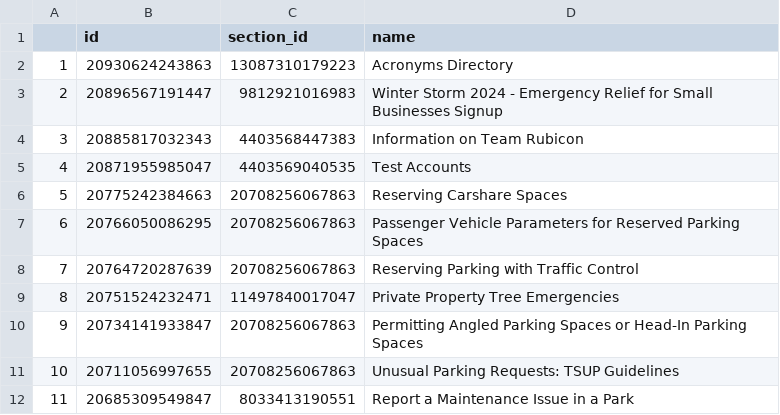
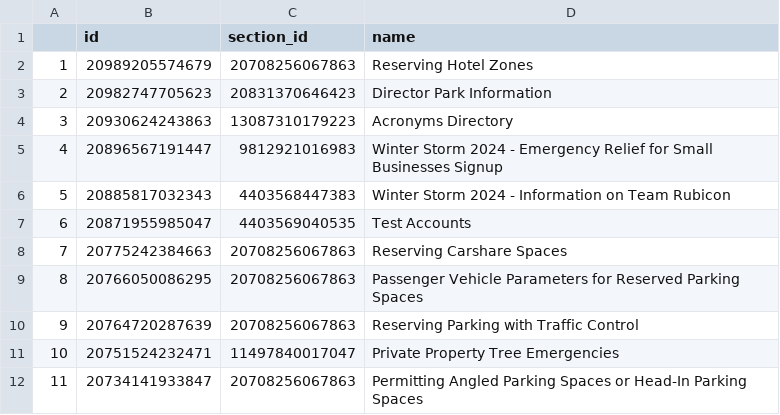
Before and after one commit to eGovPDX/zendesk-data-analysis, a CSV file: data/articles.csv, drawn as a sheet; only a part is shown; the shorter side is filled out with more unchanged rows; addresses are those after the commit; the diff names each change by its address in the sheet, - before the commit and + after, or states it on an @@ line.

```diff
--- a/data/articles.csv
+++ b/data/articles.csv
+row 2: 1 | 20989205574679 | 20708256067863 | Reserving Hotel Zones
+row 3: 2 | 20982747705623 | 20831370646423 | Director Park Information
@@ column A renumbered from row 4 down @@
-D6 (name): Information on Team Rubicon
+D6 (name): Winter Storm 2024 - Information on Team Rubicon
```
